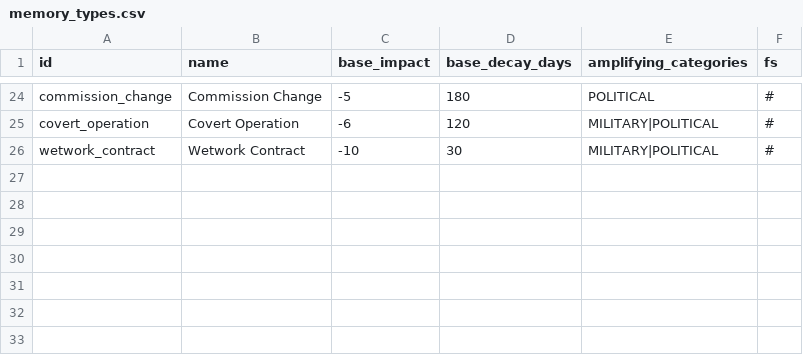
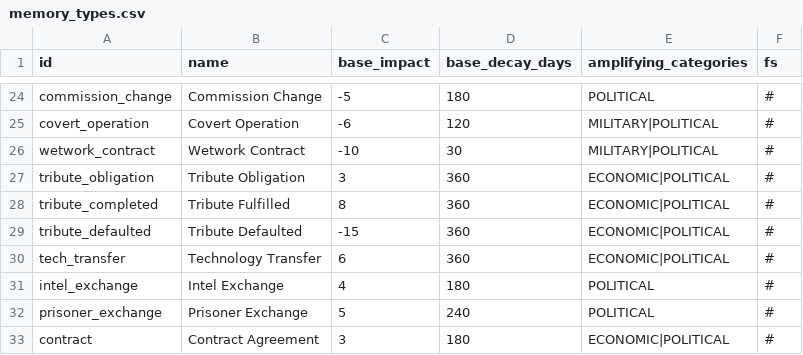
Before and after one commit to Olly-Oxen-Free/nex4x-extension, a CSV file: data/config/nex4x/memory_types.csv, drawn as a sheet; only a part is shown, gaps mark what is left out.

```diff
--- a/data/config/nex4x/memory_types.csv
+++ b/data/config/nex4x/memory_types.csv
@@ -26 +26,8 @@ covert_operation,"Covert Operation",-6,120,MILITARY|POLITICAL,#
 wetwork_contract,"Wetwork Contract",-10,30,MILITARY|POLITICAL,#
+tribute_obligation,"Tribute Obligation",3,360,ECONOMIC|POLITICAL,#
+tribute_completed,"Tribute Fulfilled",8,360,ECONOMIC|POLITICAL,#
+tribute_defaulted,"Tribute Defaulted",-15,360,ECONOMIC|POLITICAL,#
+tech_transfer,"Technology Transfer",6,360,ECONOMIC|POLITICAL,#
+intel_exchange,"Intel Exchange",4,180,POLITICAL,#
+prisoner_exchange,"Prisoner Exchange",5,240,POLITICAL,#
+contract,"Contract Agreement",3,180,ECONOMIC|POLITICAL,#
```
Also changed, not shown: 32 other files.
